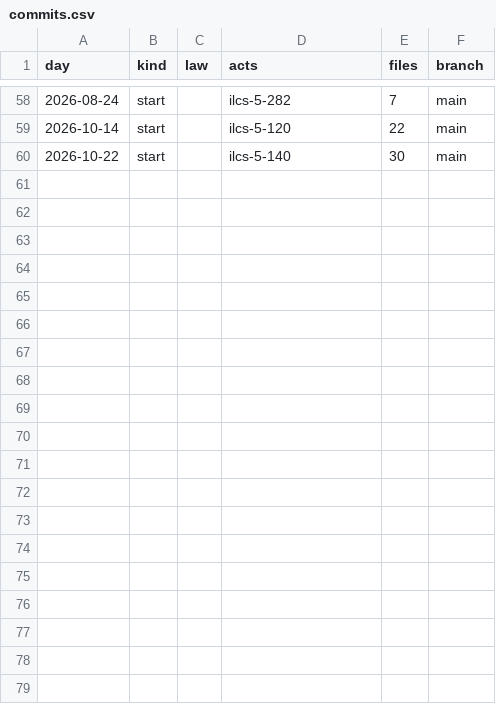
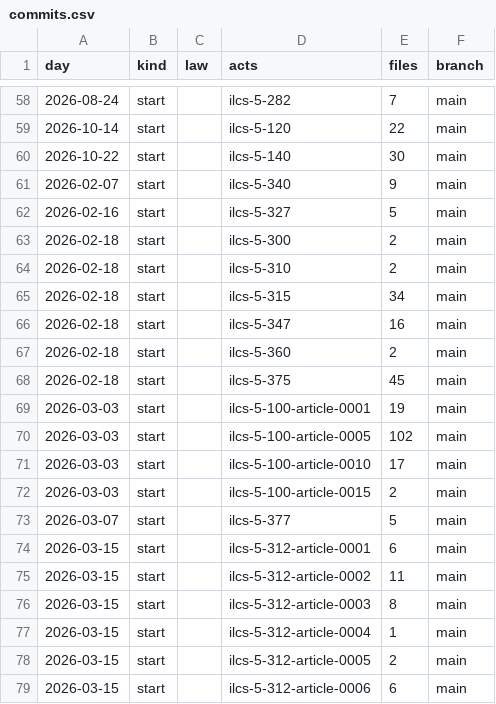
Before and after one commit to lexifina/united-states-illinois-law, a CSV file: data/commits.csv, drawn as a sheet; only a part is shown, gaps mark what is left out; the diff covers the shown part only.

Commit message:
Documentation, tables, tools and REPRODUCE.md
Appended 31 commits to 7ba9d573d305; corpus sha256 9f74b91f425aac0c4d689ff105e7ea2d7d6d87a73a5219b480bce31f8e782107, data retrieved 2026-11-10.

```diff
--- a/data/commits.csv
+++ b/data/commits.csv
@@ -60 +60,20 @@ day,kind,law,acts,files,branch
 2026-10-22,start,,ilcs-5-140,30,main
+2026-02-07,start,,ilcs-5-340,9,main
+2026-02-16,start,,ilcs-5-327,5,main
+2026-02-18,start,,ilcs-5-300,2,main
+2026-02-18,start,,ilcs-5-310,2,main
+2026-02-18,start,,ilcs-5-315,34,main
+2026-02-18,start,,ilcs-5-347,16,main
+2026-02-18,start,,ilcs-5-360,2,main
+2026-02-18,start,,ilcs-5-375,45,main
+2026-03-03,start,,ilcs-5-100-article-0001,19,main
+2026-03-03,start,,ilcs-5-100-article-0005,102,main
+2026-03-03,start,,ilcs-5-100-article-0010,17,main
+2026-03-03,start,,ilcs-5-100-article-0015,2,main
+2026-03-07,start,,ilcs-5-377,5,main
+2026-03-15,start,,ilcs-5-312-article-0001,6,main
+2026-03-15,start,,ilcs-5-312-article-0002,11,main
+2026-03-15,start,,ilcs-5-312-article-0003,8,main
+2026-03-15,start,,ilcs-5-312-article-0004,1,main
+2026-03-15,start,,ilcs-5-312-article-0005,2,main
+2026-03-15,start,,ilcs-5-312-article-0006,6,main
```
Also changed, not shown: 12 added rows elsewhere in this file, 35 other files.
